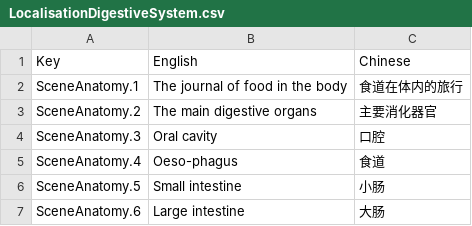
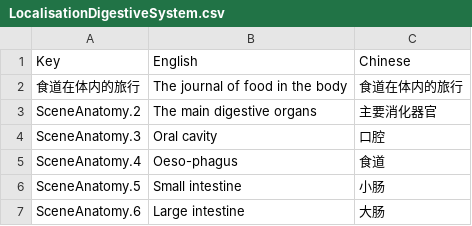
Before and after one commit to zzbusterzz/ContentViewer, a CSV file: Assets/SimpleLocalization/Resources/Localization/LocalisationDigestiveSystem.csv, drawn as a sheet.

```diff
--- a/Assets/SimpleLocalization/Resources/Localization/LocalisationDigestiveSystem.csv
+++ b/Assets/SimpleLocalization/Resources/Localization/LocalisationDigestiveSystem.csv
@@ -1,3 +1,3 @@
 Key,English,Chinese
-SceneAnatomy.1,The journal of food in the body,食道在体内的旅行
+食道在体内的旅行,The journal of food in the body,食道在体内的旅行
 SceneAnatomy.2,The main digestive organs,主要消化器官
```
Also changed, not shown: Assets/SimpleLocalization/Resources/Localization/LocalisationCarEngine.csv, 15 other files.
